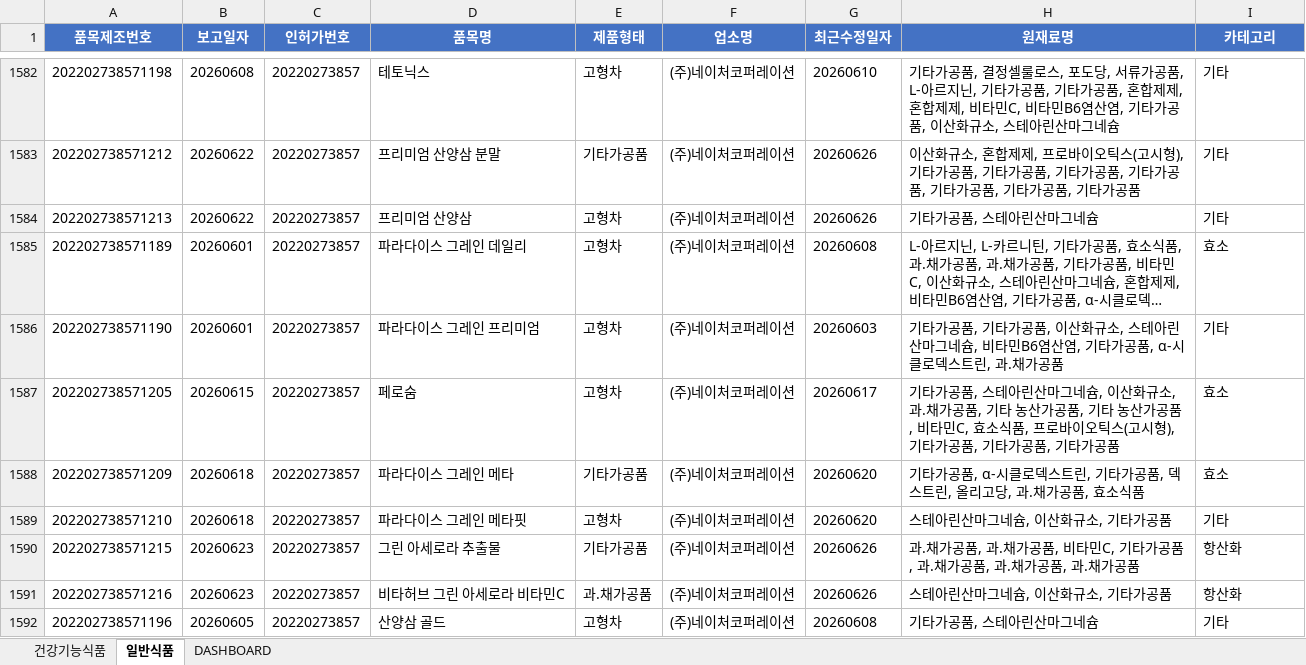
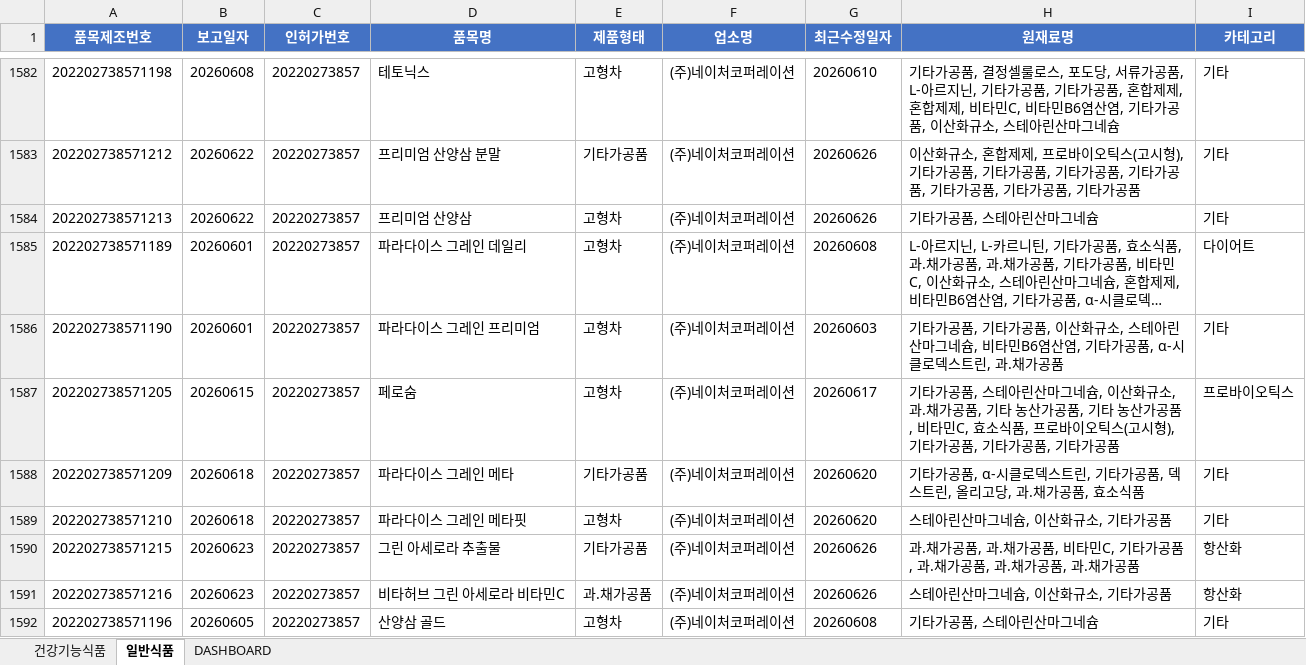
Before and after one commit to primexx98-sudo/food-product-status, an Excel workbook: output/2026-06_품목신고보고현황.xlsx, sheet 일반식품, drawn as a sheet; only a part is shown, gaps mark what is left out; long unchanged cells end in …; values as stored, in another font and other column widths than the file's, no borders; the diff covers the shown part only; the diff names each change by its address in the sheet, - before the commit and + after, or states it on an @@ line.

```diff
--- a/output/2026-06_품목신고보고현황.xlsx (sheet 일반식품)
+++ b/output/2026-06_품목신고보고현황.xlsx (sheet 일반식품)
-I1585 (카테고리): 효소
+I1585 (카테고리): 다이어트
-I1587 (카테고리): 효소
+I1587 (카테고리): 프로바이오틱스
-I1588 (카테고리): 효소
+I1588 (카테고리): 기타
```
Also changed, not shown: 109 edited cells elsewhere in this sheet, sheet DASHBOARD, output/2026-07_품목신고보고현황.xlsx, 7 other files.
